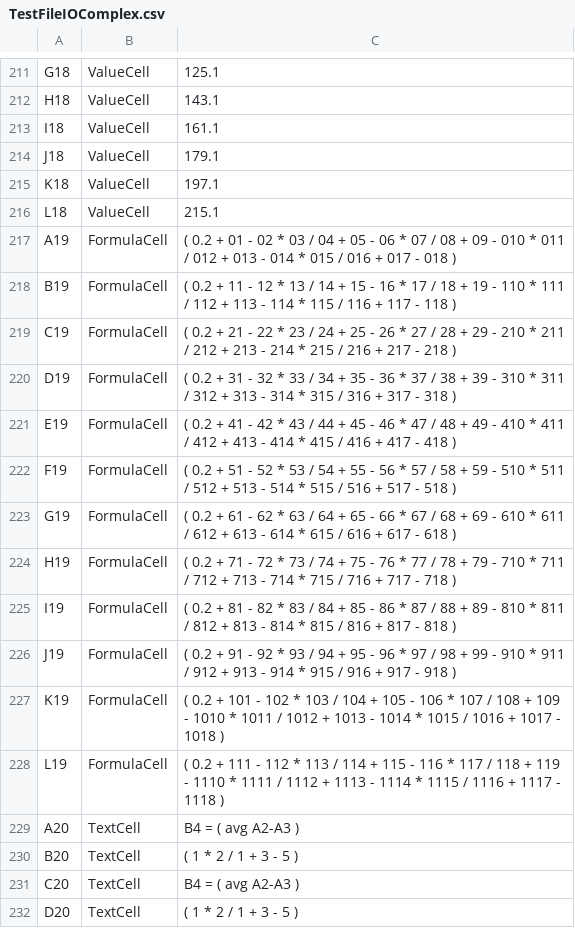
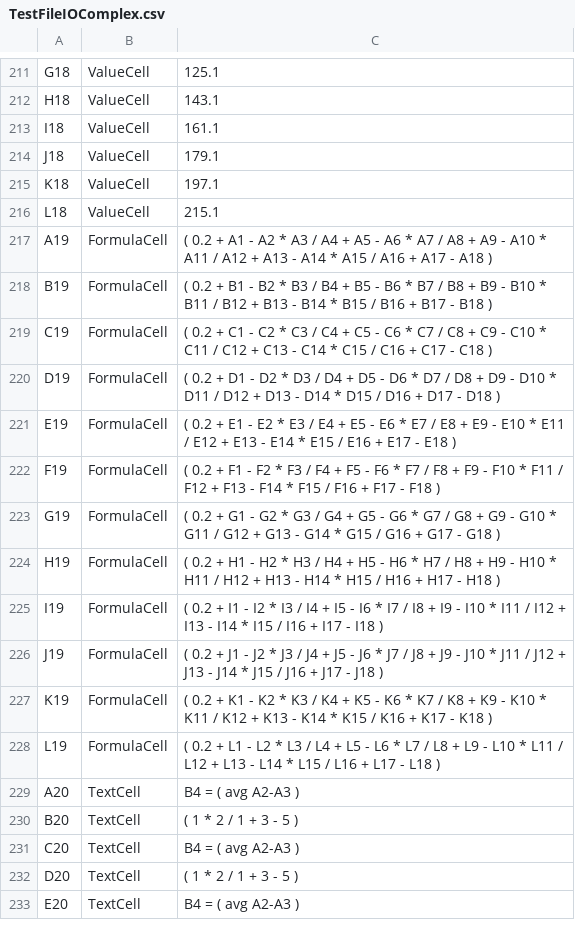
Before and after one commit to Leonard-Wang-2000/LeonardWangAPCS1SpringWork, a CSV file: TextExcel/TestFileIOComplex.csv, drawn as a sheet; only a part is shown, gaps mark what is left out; the shorter side is filled out with more unchanged rows.

```diff
--- a/TextExcel/TestFileIOComplex.csv
+++ b/TextExcel/TestFileIOComplex.csv
@@ -216,14 +216,14 @@ K18,ValueCell,197.1
 L18,ValueCell,215.1
-A19,FormulaCell,( 0.2 + 01 - 02 * 03 / 04 + 05 - 06 * 07 / 08 + 09 - 010 * 011 / 012 + 013 - 014 * 015 / 016 + 017 - 018 )
-B19,FormulaCell,( 0.2 + 11 - 12 * 13 / 14 + 15 - 16 * 17 / 18 + 19 - 110 * 111 / 112 + 113 - 114 * 115 / 116 + 117 - 118 )
-C19,FormulaCell,( 0.2 + 21 - 22 * 23 / 24 + 25 - 26 * 27 / 28 + 29 - 210 * 211 / 212 + 213 - 214 * 215 / 216 + 217 - 218 )
-D19,FormulaCell,( 0.2 + 31 - 32 * 33 / 34 + 35 - 36 * 37 / 38 + 39 - 310 * 311 / 312 + 313 - 314 * 315 / 316 + 317 - 318 )
-E19,FormulaCell,( 0.2 + 41 - 42 * 43 / 44 + 45 - 46 * 47 / 48 + 49 - 410 * 411 / 412 + 413 - 414 * 415 / 416 + 417 - 418 )
-F19,FormulaCell,( 0.2 + 51 - 52 * 53 / 54 + 55 - 56 * 57 / 58 + 59 - 510 * 511 / 512 + 513 - 514 * 515 / 516 + 517 - 518 )
-G19,FormulaCell,( 0.2 + 61 - 62 * 63 / 64 + 65 - 66 * 67 / 68 + 69 - 610 * 611 / 612 + 613 - 614 * 615 / 616 + 617 - 618 )
-H19,FormulaCell,( 0.2 + 71 - 72 * 73 / 74 + 75 - 76 * 77 / 78 + 79 - 710 * 711 / 712 + 713 - 714 * 715 / 716 + 717 - 718 )
-I19,FormulaCell,( 0.2 + 81 - 82 * 83 / 84 + 85 - 86 * 87 / 88 + 89 - 810 * 811 / 812 + 813 - 814 * 815 / 816 + 817 - 818 )
-J19,FormulaCell,( 0.2 + 91 - 92 * 93 / 94 + 95 - 96 * 97 / 98 + 99 - 910 * 911 / 912 + 913 - 914 * 915 / 916 + 917 - 918 )
-K19,FormulaCell,( 0.2 + 101 - 102 * 103 / 104 + 105 - 106 * 107 / 108 + 109 - 1010 * 1011 / 1012 + 1013 - 1014 * 1015 / 1016 + 1017 - 1018 )
-L19,FormulaCell,( 0.2 + 111 - 112 * 113 / 114 + 115 - 116 * 117 / 118 + 119 - 1110 * 1111 / 1112 + 1113 - 1114 * 1115 / 1116 + 1117 - 1118 )
+A19,FormulaCell,( 0.2 + A1 - A2 * A3 / A4 + A5 - A6 * A7 / A8 + A9 - A10 * A11 / A12 + A13 - A14 * A15 / A16 + A17 - A18 )
+B19,FormulaCell,( 0.2 + B1 - B2 * B3 / B4 + B5 - B6 * B7 / B8 + B9 - B10 * B11 / B12 + B13 - B14 * B15 / B16 + B17 - B18 )
+C19,FormulaCell,( 0.2 + C1 - C2 * C3 / C4 + C5 - C6 * C7 / C8 + C9 - C10 * C11 / C12 + C13 - C14 * C15 / C16 + C17 - C18 )
+D19,FormulaCell,( 0.2 + D1 - D2 * D3 / D4 + D5 - D6 * D7 / D8 + D9 - D10 * D11 / D12 + D13 - D14 * D15 / D16 + D17 - D18 )
+E19,FormulaCell,( 0.2 + E1 - E2 * E3 / E4 + E5 - E6 * E7 / E8 + E9 - E10 * E11 / E12 + E13 - E14 * E15 / E16 + E17 - E18 )
+F19,FormulaCell,( 0.2 + F1 - F2 * F3 / F4 + F5 - F6 * F7 / F8 + F9 - F10 * F11 / F12 + F13 - F14 * F15 / F16 + F17 - F18 )
+G19,FormulaCell,( 0.2 + G1 - G2 * G3 / G4 + G5 - G6 * G7 / G8 + G9 - G10 * G11 / G12 + G13 - G14 * G15 / G16 + G17 - G18 )
+H19,FormulaCell,( 0.2 + H1 - H2 * H3 / H4 + H5 - H6 * H7 / H8 + H9 - H10 * H11 / H12 + H13 - H14 * H15 / H16 + H17 - H18 )
+I19,FormulaCell,( 0.2 + I1 - I2 * I3 / I4 + I5 - I6 * I7 / I8 + I9 - I10 * I11 / I12 + I13 - I14 * I15 / I16 + I17 - I18 )
+J19,FormulaCell,( 0.2 + J1 - J2 * J3 / J4 + J5 - J6 * J7 / J8 + J9 - J10 * J11 / J12 + J13 - J14 * J15 / J16 + J17 - J18 )
+K19,FormulaCell,( 0.2 + K1 - K2 * K3 / K4 + K5 - K6 * K7 / K8 + K9 - K10 * K11 / K12 + K13 - K14 * K15 / K16 + K17 - K18 )
+L19,FormulaCell,( 0.2 + L1 - L2 * L3 / L4 + L5 - L6 * L7 / L8 + L9 - L10 * L11 / L12 + L13 - L14 * L15 / L16 + L17 - L18 )
 A20,TextCell,"B4 = ( avg A2-A3 )"
```
Also changed, not shown: 15 other files.
